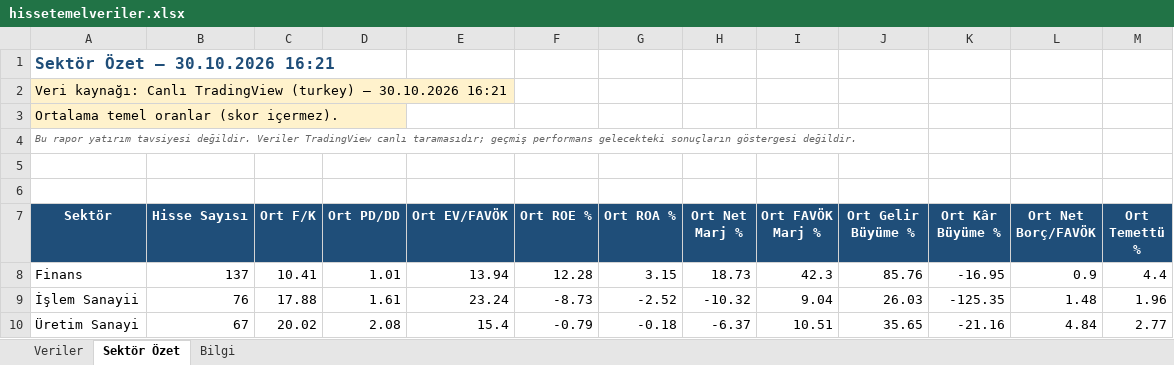
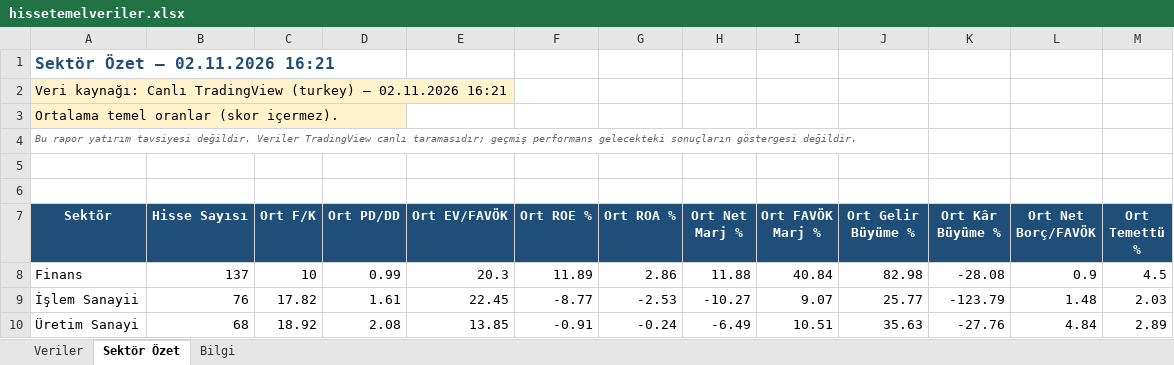
Before and after one commit to fkcengizhan-crypto/BistTemelVeriler, an Excel workbook: Archive/hissetemelveriler.xlsx, sheet Sektör Özet, drawn as a sheet; only a part is shown; values as stored, in another font and other column widths than the file's, no borders; the diff covers the shown part only; the diff names each change by its address in the sheet, - before the commit and + after, or states it on an @@ line.

```diff
--- a/Archive/hissetemelveriler.xlsx (sheet Sektör Özet)
+++ b/Archive/hissetemelveriler.xlsx (sheet Sektör Özet)
-A1 (Sektör): Sektör Özet — 30.10.2026 16:21
+A1 (Sektör): Sektör Özet — 02.11.2026 16:21
-A2 (Sektör): …(turkey) — 30.10.2026 16:21
+A2 (Sektör): …(turkey) — 02.11.2026 16:21
-C8 (Ort F/K): 10.41
+C8 (Ort F/K): 10
-D8 (Ort PD/DD): 1.01
+D8 (Ort PD/DD): 0.99
-E8 (Ort EV/FAVÖK): 13.94
+E8 (Ort EV/FAVÖK): 20.3
-F8 (Ort ROE %): 12.28
+F8 (Ort ROE %): 11.89
-G8 (Ort ROA %): 3.15
+G8 (Ort ROA %): 2.86
-H8 (Ort Net Marj %): 18.73
+H8 (Ort Net Marj %): 11.88
-I8 (Ort FAVÖK Marj %): 42.3
+I8 (Ort FAVÖK Marj %): 40.84
-J8 (Ort Gelir Büyüme %): 85.76
+J8 (Ort Gelir Büyüme %): 82.98
-K8 (Ort Kâr Büyüme %): -16.95
+K8 (Ort Kâr Büyüme %): -28.08
-M8 (Ort Temettü %): 4.4
+M8 (Ort Temettü %): 4.5
-C9 (Ort F/K): 17.88
+C9 (Ort F/K): 17.82
-E9 (Ort EV/FAVÖK): 23.24
+E9 (Ort EV/FAVÖK): 22.45
-F9 (Ort ROE %): -8.73
+F9 (Ort ROE %): -8.77
-G9 (Ort ROA %): -2.52
+G9 (Ort ROA %): -2.53
-H9 (Ort Net Marj %): -10.32
+H9 (Ort Net Marj %): -10.27
-I9 (Ort FAVÖK Marj %): 9.04
+I9 (Ort FAVÖK Marj %): 9.07
-J9 (Ort Gelir Büyüme %): 26.03
+J9 (Ort Gelir Büyüme %): 25.77
-K9 (Ort Kâr Büyüme %): -125.35
+K9 (Ort Kâr Büyüme %): -123.79
-M9 (Ort Temettü %): 1.96
+M9 (Ort Temettü %): 2.03
-B10 (Hisse Sayısı): 67
+B10 (Hisse Sayısı): 68
-C10 (Ort F/K): 20.02
+C10 (Ort F/K): 18.92
-E10 (Ort EV/FAVÖK): 15.4
+E10 (Ort EV/FAVÖK): 13.85
-F10 (Ort ROE %): -0.79
+F10 (Ort ROE %): -0.91
-G10 (Ort ROA %): -0.18
+G10 (Ort ROA %): -0.24
-H10 (Ort Net Marj %): -6.37
+H10 (Ort Net Marj %): -6.49
-J10 (Ort Gelir Büyüme %): 35.65
+J10 (Ort Gelir Büyüme %): 35.63
-K10 (Ort Kâr Büyüme %): -21.16
+K10 (Ort Kâr Büyüme %): -27.76
-M10 (Ort Temettü %): 2.77
+M10 (Ort Temettü %): 2.89
```
Also changed, not shown: 109 edited cells elsewhere in this sheet, sheet Veriler, sheet Bilgi, 1 other file.
